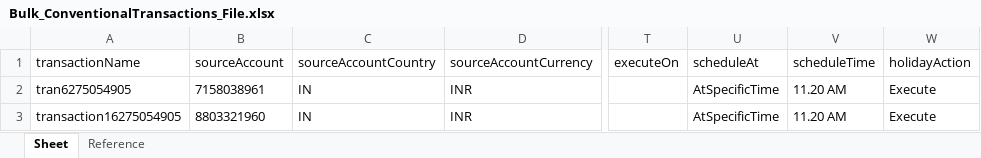
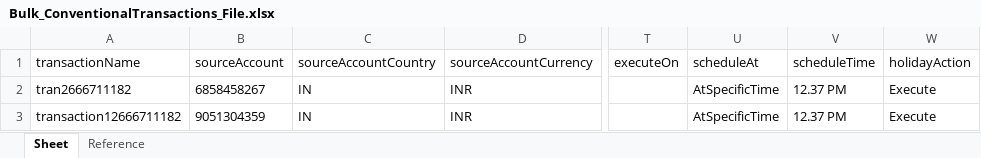
Before and after one commit to deepakdude938/upp, an Excel workbook: src/main/resources/Bulk_ConventionalTransactions_File.xlsx, sheet Sheet, drawn as a sheet; only a part is shown, gaps mark what is left out; values as stored, in another font and other column widths than the file's, no borders; the diff names each change by its address in the sheet, - before the commit and + after, or states it on an @@ line.

```diff
--- a/src/main/resources/Bulk_ConventionalTransactions_File.xlsx (sheet Sheet)
+++ b/src/main/resources/Bulk_ConventionalTransactions_File.xlsx (sheet Sheet)
-A2: tran6275054905
+A2: tran2666711182
-B2: 7158038961
+B2: 6858458267
-V2:V3: 11.20 AM
+V2:V3: 12.37 PM
-A3: transaction16275054905
+A3: transaction12666711182
-B3: 8803321960
+B3: 9051304359
```
Also changed, not shown: src/main/resources/UserList.xlsx, src/main/resources/upp-automation-testdata.xlsx, 14 other files.
